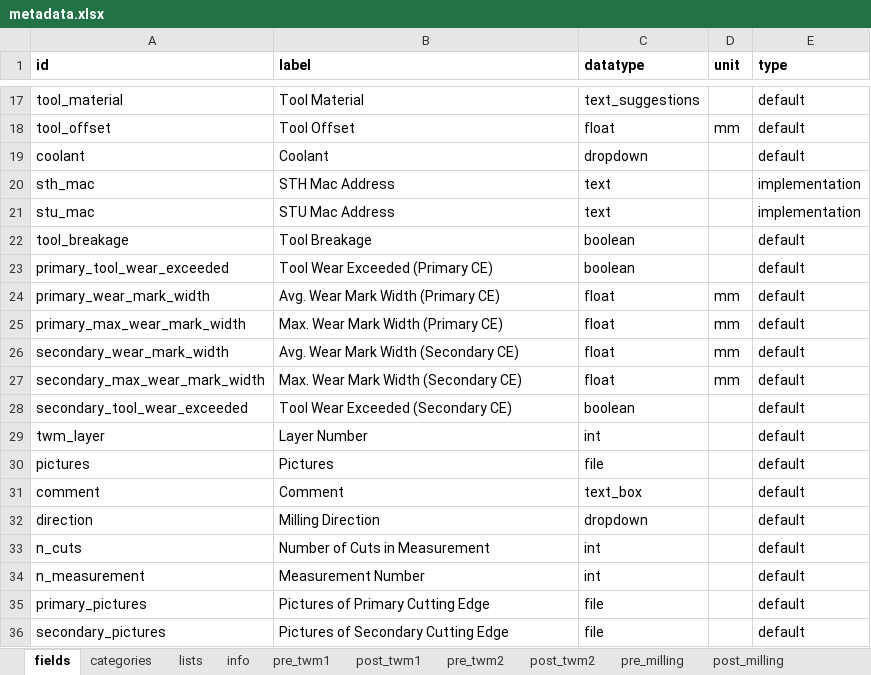
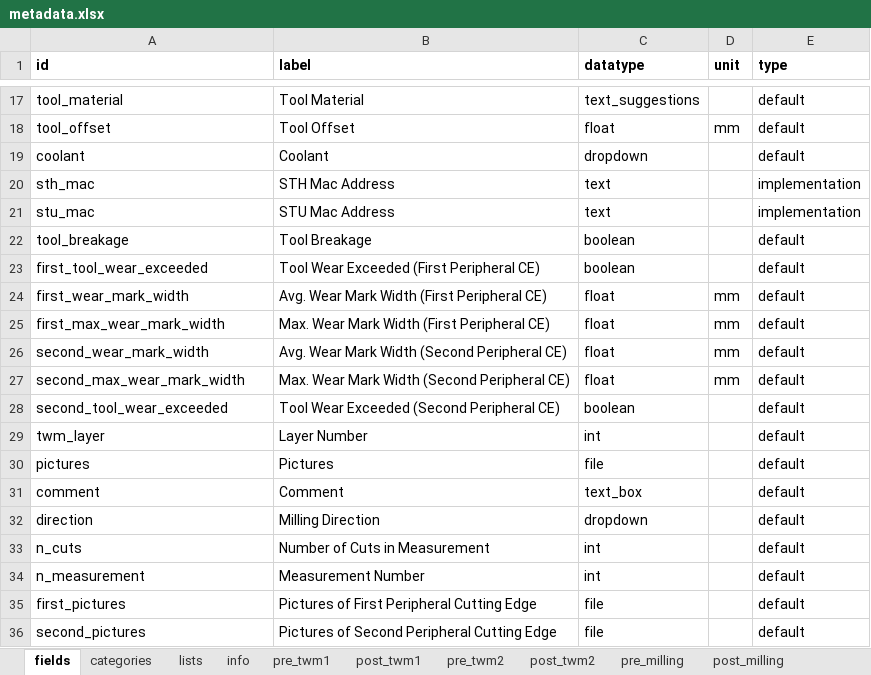
Before and after one commit to MyTooliT/ICOweb, an Excel workbook: metadata.xlsx, sheet fields, drawn as a sheet; only a part is shown, gaps mark what is left out; values as stored, in another font and other column widths than the file's, no borders; conditional formats not drawn; the diff names each change by its address in the sheet, - before the commit and + after, or states it on an @@ line.

```diff
--- a/metadata.xlsx (sheet fields)
+++ b/metadata.xlsx (sheet fields)
-A23 (id): primary_tool_wear_exceeded
+A23 (id): first_tool_wear_exceeded
-B23 (label): Tool Wear Exceeded (Primary CE)
+B23 (label): Tool Wear Exceeded (First Peripheral CE)
-A24 (id): primary_wear_mark_width
+A24 (id): first_wear_mark_width
-B24 (label): Avg. Wear Mark Width (Primary CE)
+B24 (label): Avg. Wear Mark Width (First Peripheral CE)
-A25 (id): primary_max_wear_mark_width
+A25 (id): first_max_wear_mark_width
-B25 (label): Max. Wear Mark Width (Primary CE)
+B25 (label): Max. Wear Mark Width (First Peripheral CE)
-A26 (id): secondary_wear_mark_width
+A26 (id): second_wear_mark_width
-B26 (label): Avg. Wear Mark Width (Secondary CE)
+B26 (label): Avg. Wear Mark Width (Second Peripheral CE)
-A27 (id): secondary_max_wear_mark_width
+A27 (id): second_max_wear_mark_width
-B27 (label): Max. Wear Mark Width (Secondary CE)
+B27 (label): Max. Wear Mark Width (Second Peripheral CE)
-A28 (id): secondary_tool_wear_exceeded
+A28 (id): second_tool_wear_exceeded
-B28 (label): Tool Wear Exceeded (Secondary CE)
+B28 (label): Tool Wear Exceeded (Second Peripheral CE)
-A35 (id): primary_pictures
+A35 (id): first_pictures
-B35 (label): Pictures of Primary Cutting Edge
+B35 (label): Pictures of First Peripheral Cutting Edge
-A36 (id): secondary_pictures
+A36 (id): second_pictures
-B36 (label): Pictures of Secondary Cutting Edge
+B36 (label): Pictures of Second Peripheral Cutting Edge
```
Also changed, not shown: sheet post_twm1, sheet post_twm2, sheet categories, 2 other files.
